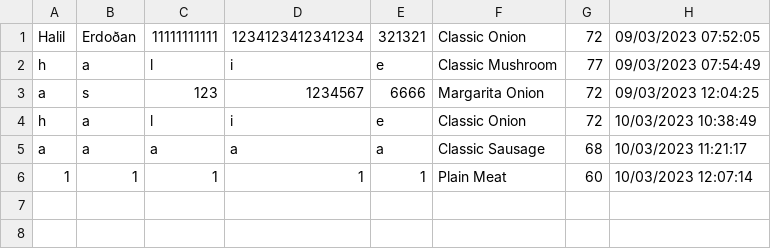
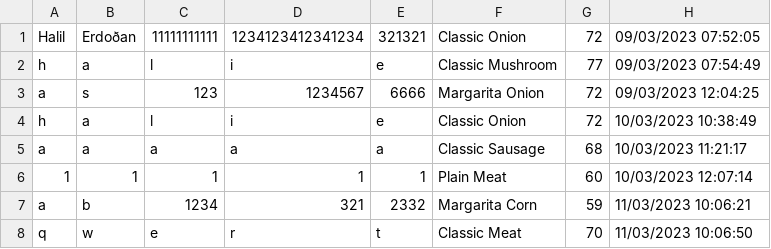
Before and after one commit to lgmkcode/Pizza-Ordering-System, a CSV file: Orders_Database.csv, drawn as a sheet; the diff names each change by its address in the sheet, - before the commit and + after, or states it on an @@ line.

```diff
--- a/Orders_Database.csv
+++ b/Orders_Database.csv
+row 7: a | b | 1234 | 321 | 2332 | Margarita Corn | 59 | 11/03/2023 10:06:21
+row 8: q | w | e | r | t | Classic Meat | 70 | 11/03/2023 10:06:50
```
Also changed, not shown: 1 other file.
